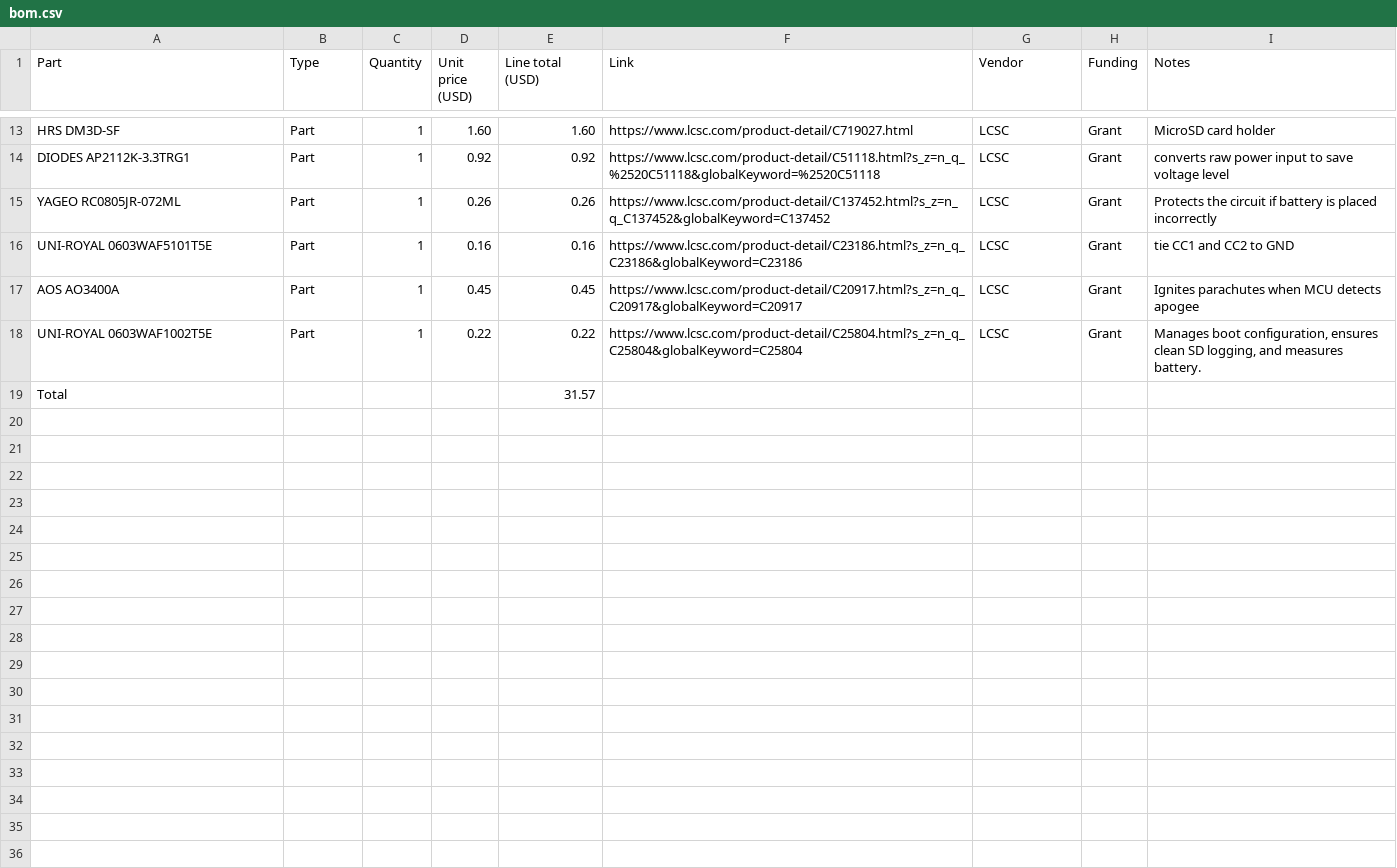
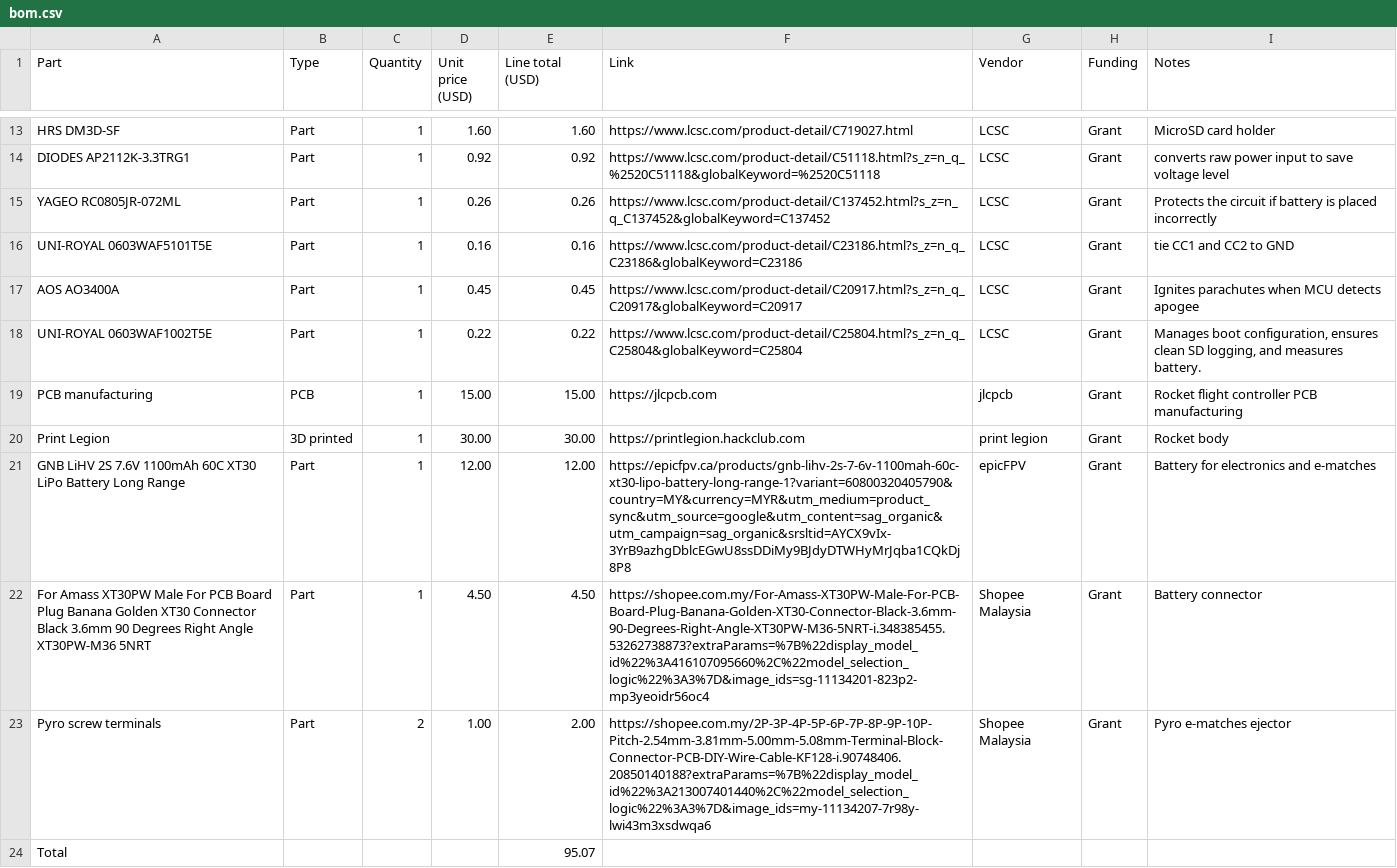
Before and after one commit to JH-2108/Cloud-X, a CSV file: bom.csv, drawn as a sheet; only a part is shown, gaps mark what is left out.

Commit message:
Update bom.csv

```diff
--- a/bom.csv
+++ b/bom.csv
@@ -18,2 +18,7 @@ AOS AO3400A,Part,1,0.45,0.45,https://www.lcsc.com/product-detail/C20917.html?s_z
 UNI-ROYAL 0603WAF1002T5E,Part,1,0.22,0.22,https://www.lcsc.com/product-detail/C25804.html?s_z=n_q_C25804&globalKeyword=C25804,LCSC,Grant,"Manages boot configuration, ensures clean SD logging, and measures battery."
-Total,,,,31.57,,,,
+PCB manufacturing,PCB,1,15.00,15.00,https://jlcpcb.com,jlcpcb,Grant,Rocket flight controller PCB manufacturing
+Print Legion,3D printed,1,30.00,30.00,https://printlegion.hackclub.com,print legion,Grant,Rocket body
+GNB LiHV 2S 7.6V 1100mAh 60C XT30 LiPo Battery Long Range,Part,1,12.00,12.00,https://epicfpv.ca/products/gnb-lihv-2s-7-6v-1100mah-60c-xt30-lipo-battery-long-range-1?variant=60800320405790&country=MY&currency=MYR&utm_medium=product_sync&utm_source=google&utm_content=sag_organic&utm_campaign=sag_organic&srsltid=AYCX9vIx-3YrB9azhgDblcEGwU8ssDDiMy9BJdyDTWHyMrJqba1CQkDj8P8,epicFPV,Grant,Battery for electronics and e-matches
+For Amass XT30PW Male For PCB Board Plug Banana Golden XT30 Connector Black 3.6mm 90 Degrees Right Angle XT30PW-M36 5NRT,Part,1,4.50,4.50,https://shopee.com.my/For-Amass-XT30PW-Male-For-PCB-Board-Plug-Banana-Golden-XT30-Connector-Black-3.6mm-90-Degrees-Right-Angle-XT30PW-M36-5NRT-i.348385455.53262738873?extraParams=%7B%22display_model_id%22%3A416107095660%2C%22model_selection_logic%22%3A3%7D&image_ids=sg-11134201-823p2-mp3yeoidr56oc4,Shopee Malaysia,Grant,Battery connector
+Pyro screw terminals,Part,2,1.00,2.00,https://shopee.com.my/2P-3P-4P-5P-6P-7P-8P-9P-10P-Pitch-2.54mm-3.81mm-5.00mm-5.08mm-Terminal-Block-Connector-PCB-DIY-Wire-Cable-KF128-i.90748406.20850140188?extraParams=%7B%22display_model_id%22%3A213007401440%2C%22model_selection_logic%22%3A3%7D&image_ids=my-11134207-7r98y-lwi43m3xsdwqa6,Shopee Malaysia,Grant,Pyro e-matches ejector
+Total,,,,95.07,,,,
```
